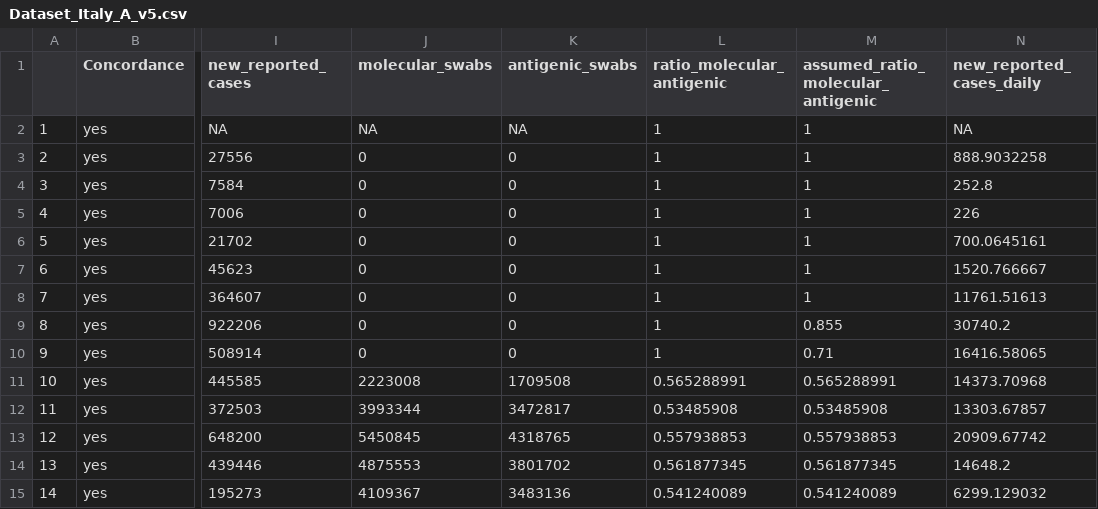
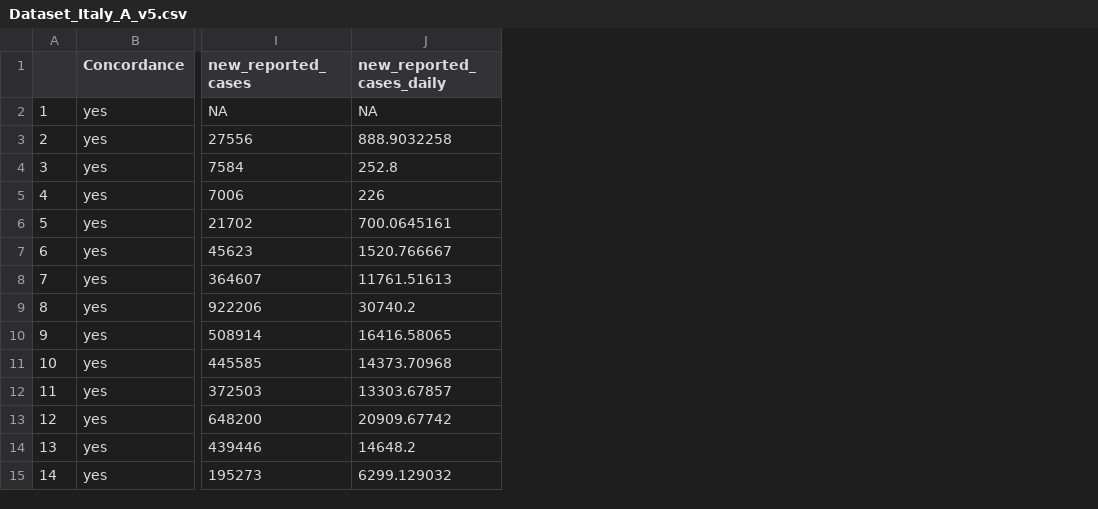
Before and after one commit to bnc19/COV_Italy_multistrain, a CSV file: model_fitting/data/Dataset_Italy_A_v5.csv, drawn as a sheet; only a part is shown, gaps mark what is left out; the diff names each change by its address in the sheet, - before the commit and + after, or states it on an @@ line.

```diff
--- a/model_fitting/data/Dataset_Italy_A_v5.csv
+++ b/model_fitting/data/Dataset_Italy_A_v5.csv
-column J (molecular_swabs), rows 2-15: NA | 0 | 0 | 0 | 0 | 0 | 0 | 0 | 0 | 2223008 | 3993344 | 5450845 | 4875553 | 4109367
-column K (antigenic_swabs), rows 2-15: NA | 0 | 0 | 0 | 0 | 0 | 0 | 0 | 0 | 1709508 | 3472817 | 4318765 | 3801702 | 3483136
-column L (ratio_molecular_antigenic), rows 2-15: 1 | 1 | 1 | 1 | 1 | 1 | 1 | 1 | 1 | 0.565288991 | 0.53485908 | 0.557938853 | 0.561877345 | 0.541240089
-column M, rows 1-15: assumed_ratio_molecular_antigenic | 1 | 1 | 1 | 1 | 1 | 1 | 1 | 0.855 | 0.71 | 0.565288991 | 0.53485908 | 0.557938853 | 0.561877345 | 0.541240089
```
Also changed, not shown: model_fitting/data/Dataset_Italy_Alpha_v1.csv, model_fitting/data/Dataset_Veneto_A_v5.csv, 7 other files.
